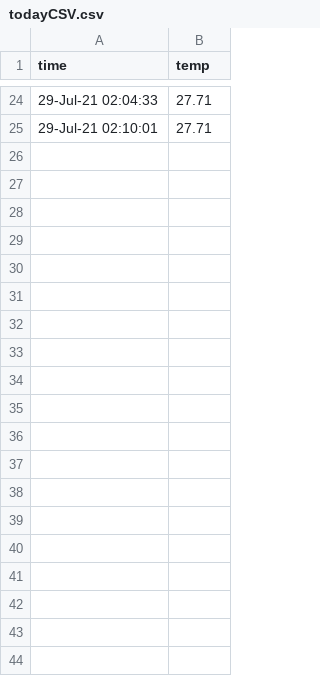
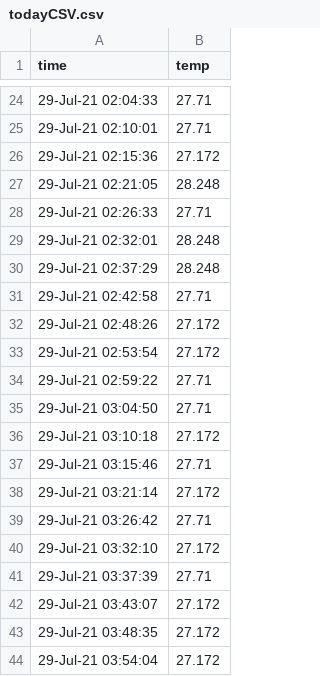
Before and after one commit to kobusPitzer/piDataRepo, a CSV file: logs/todayCSV.csv, drawn as a sheet; only a part is shown, gaps mark what is left out; the diff covers the shown part only.

```diff
--- a/logs/todayCSV.csv
+++ b/logs/todayCSV.csv
@@ -25 +25,20 @@ time,temp
 29-Jul-21 02:10:01,27.71
+29-Jul-21 02:15:36,27.172
+29-Jul-21 02:21:05,28.248
+29-Jul-21 02:26:33,27.71
+29-Jul-21 02:32:01,28.248
+29-Jul-21 02:37:29,28.248
+29-Jul-21 02:42:58,27.71
+29-Jul-21 02:48:26,27.172
+29-Jul-21 02:53:54,27.172
+29-Jul-21 02:59:22,27.71
+29-Jul-21 03:04:50,27.71
+29-Jul-21 03:10:18,27.172
+29-Jul-21 03:15:46,27.71
+29-Jul-21 03:21:14,27.172
+29-Jul-21 03:26:42,27.71
+29-Jul-21 03:32:10,27.172
+29-Jul-21 03:37:39,27.71
+29-Jul-21 03:43:07,27.172
+29-Jul-21 03:48:35,27.172
+29-Jul-21 03:54:04,27.172
```
Also changed, not shown: 42 added rows elsewhere in this file, 2 other files.
